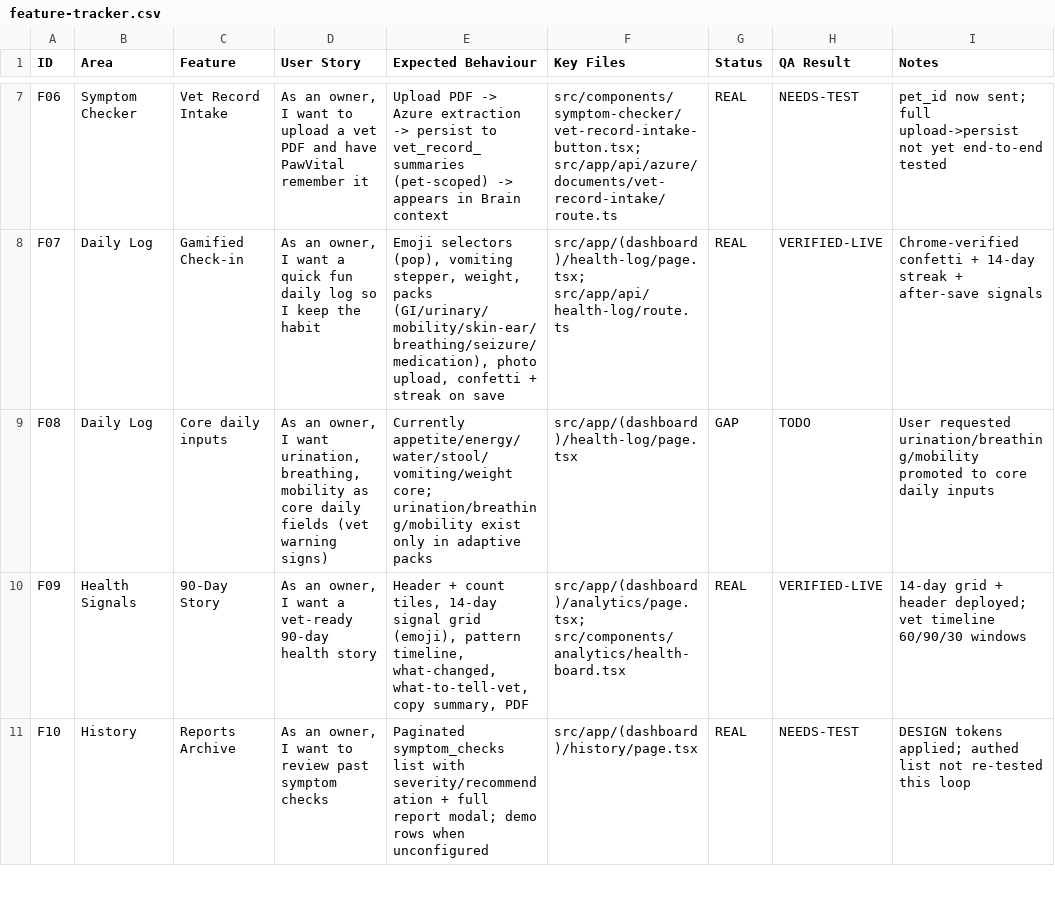
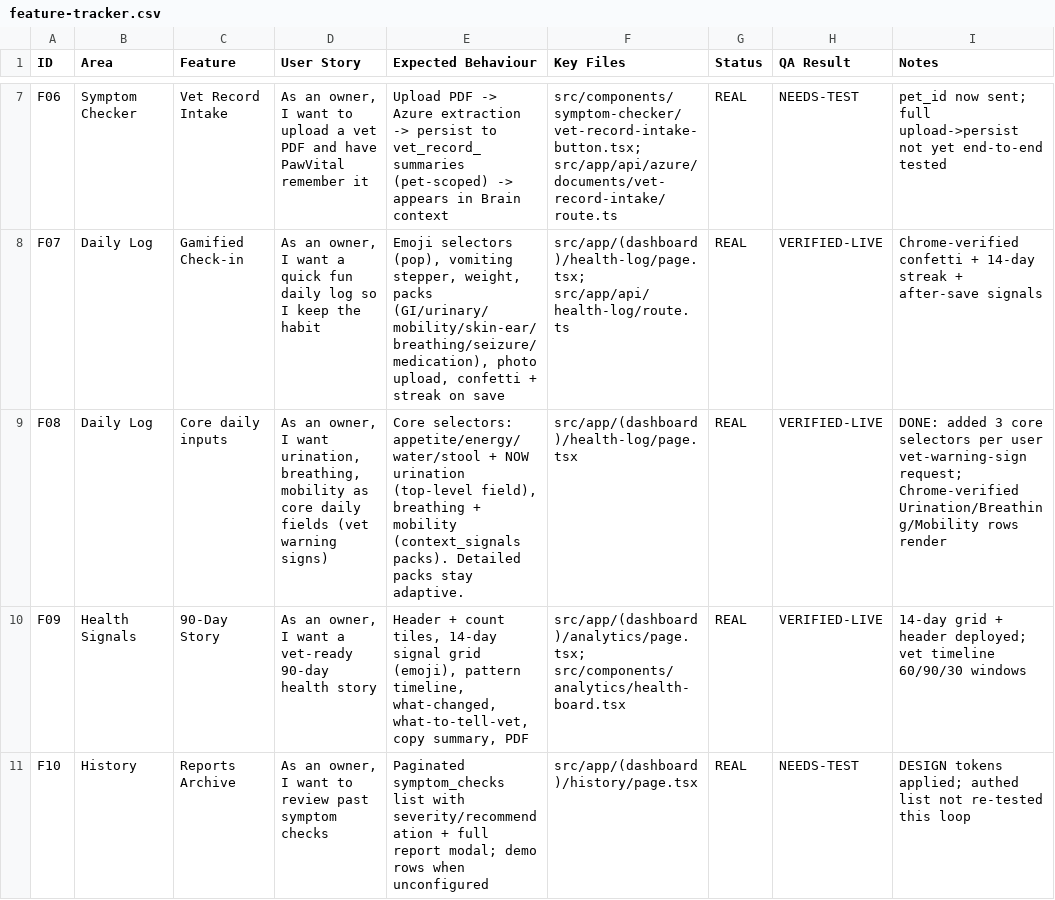
Before and after one commit to kandamukeshkumar4-cmyk/pawvital-ai, a CSV file: docs/qa/feature-tracker.csv, drawn as a sheet; only a part is shown, gaps mark what is left out; the diff covers the shown part only.

```diff
--- a/docs/qa/feature-tracker.csv
+++ b/docs/qa/feature-tracker.csv
@@ -8,3 +8,3 @@ F06,Symptom Checker,Vet Record Intake,"As an owner, I want to upload a vet PDF a
 F07,Daily Log,Gamified Check-in,"As an owner, I want a quick fun daily log so I keep the habit","Emoji selectors (pop), vomiting stepper, weight, packs (GI/urinary/mobility/skin-ear/breathing/seizure/medication), photo upload, confetti + streak on save","src/app/(dashboard)/health-log/page.tsx; src/app/api/health-log/route.ts",REAL,VERIFIED-LIVE,Chrome-verified confetti + 14-day streak + after-save signals
-F08,Daily Log,Core daily inputs,"As an owner, I want urination, breathing, mobility as core daily fields (vet warning signs)","Currently appetite/energy/water/stool/vomiting/weight core; urination/breathing/mobility exist only in adaptive packs","src/app/(dashboard)/health-log/page.tsx",GAP,TODO,User requested urination/breathing/mobility promoted to core daily inputs
+F08,Daily Log,Core daily inputs,"As an owner, I want urination, breathing, mobility as core daily fields (vet warning signs)","Core selectors: appetite/energy/water/stool + NOW urination (top-level field), breathing + mobility (context_signals packs). Detailed packs stay adaptive.","src/app/(dashboard)/health-log/page.tsx",REAL,VERIFIED-LIVE,"DONE: added 3 core selectors per user vet-warning-sign request; Chrome-verified Urination/Breathing/Mobility rows render"
 F09,Health Signals,90-Day Story,"As an owner, I want a vet-ready 90-day health story","Header + count tiles, 14-day signal grid (emoji), pattern timeline, what-changed, what-to-tell-vet, copy summary, PDF","src/app/(dashboard)/analytics/page.tsx; src/components/analytics/health-board.tsx",REAL,VERIFIED-LIVE,14-day grid + header deployed; vet timeline 60/90/30 windows
```
Also changed, not shown: 7 edited cells elsewhere in this file.
